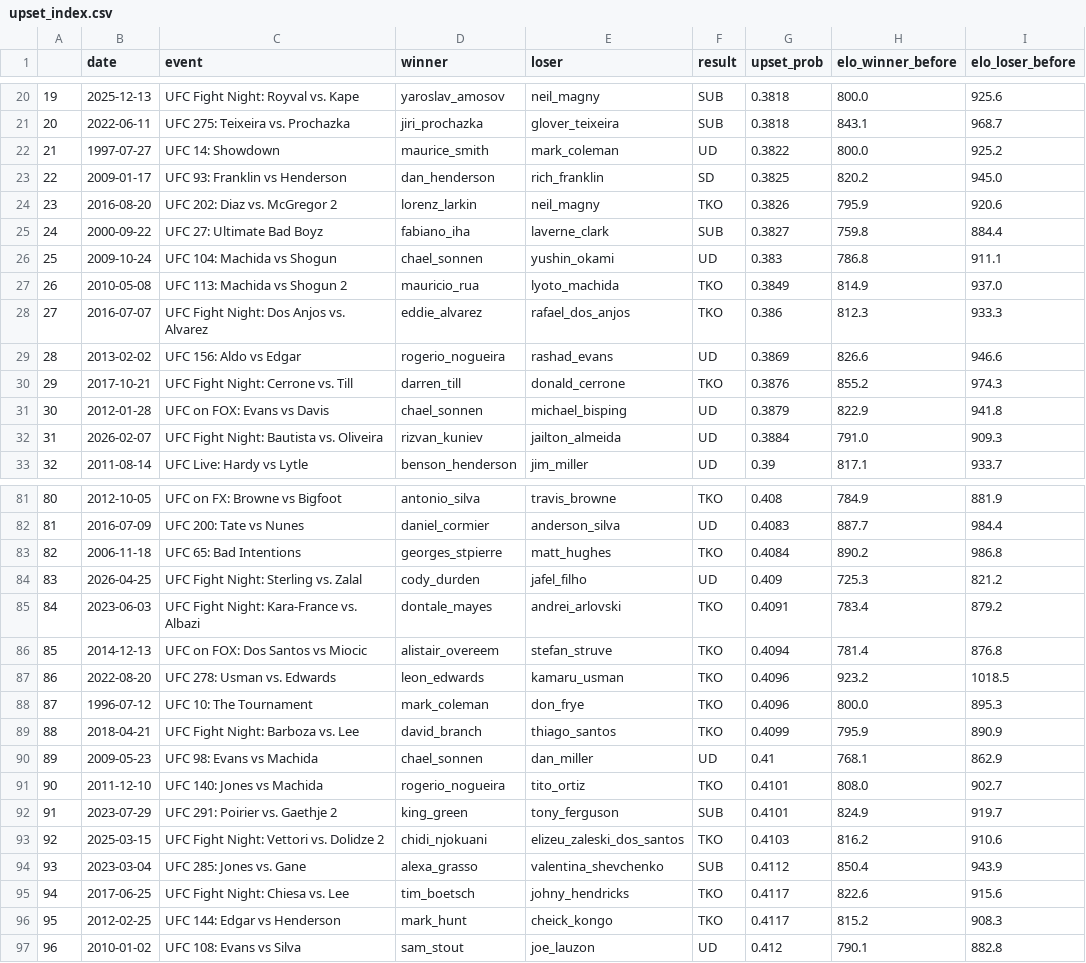
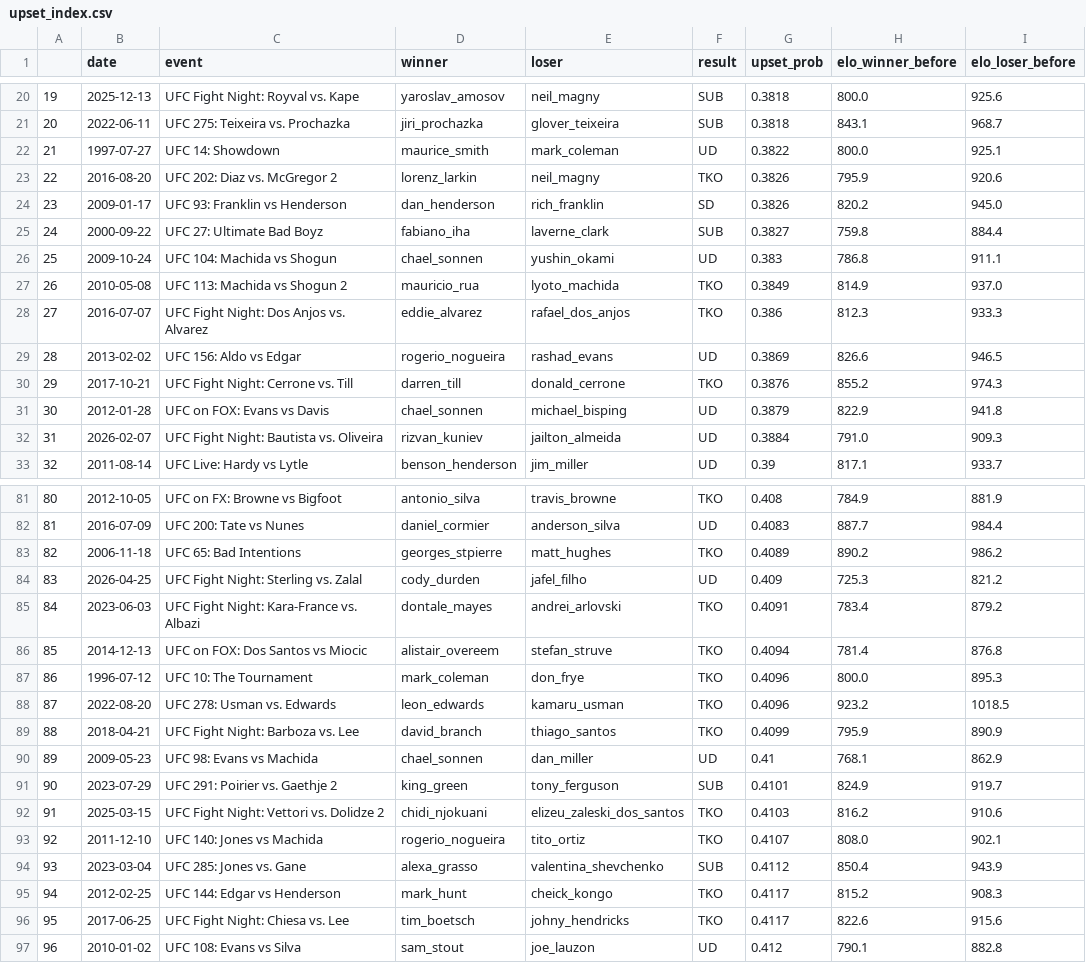
Before and after one commit to achepinoga/ufcelo, a CSV file: upset_index.csv, drawn as a sheet; only a part is shown, gaps mark what is left out; removed rows and columns are numbered as before the commit, all else as after; the diff covers the shown part only; the diff names each change by its address in the sheet, - before the commit and + after, or states it on an @@ line.

```diff
--- a/upset_index.csv
+++ b/upset_index.csv
-I22 (elo_loser_before): 925.2
+I22 (elo_loser_before): 925.1
-row 23: 22 | 2009-01-17 | UFC 93: Franklin vs Henderson | dan_henderson | rich_franklin | SD | 0.3825 | 820.2 | 945.0
@@ column A renumbered between rows 23 and 96 @@
+row 24: 23 | 2009-01-17 | UFC 93: Franklin vs Henderson | dan_henderson | rich_franklin | SD | 0.3826 | 820.2 | 945.0
-I29 (elo_loser_before): 946.6
+I29 (elo_loser_before): 946.5
-G83 (upset_prob): 0.4084
+G83 (upset_prob): 0.4089
-I83 (elo_loser_before): 986.8
+I83 (elo_loser_before): 986.2
@@ row 88 moved to row 87: 86 @@
-row 91: 90 | 2011-12-10 | UFC 140: Jones vs Machida | rogerio_nogueira | tito_ortiz | TKO | 0.4101 | 808.0 | 902.7
+row 93: 92 | 2011-12-10 | UFC 140: Jones vs Machida | rogerio_nogueira | tito_ortiz | TKO | 0.4107 | 808.0 | 902.1
@@ row 96 moved to row 95: 94 @@
```
Also changed, not shown: 7 edited cells elsewhere in this file, leaderboard.csv, strength_of_schedule.csv, 2 other files.
